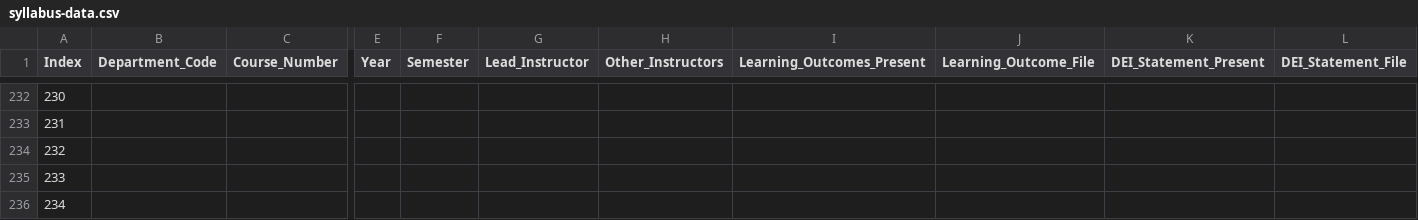
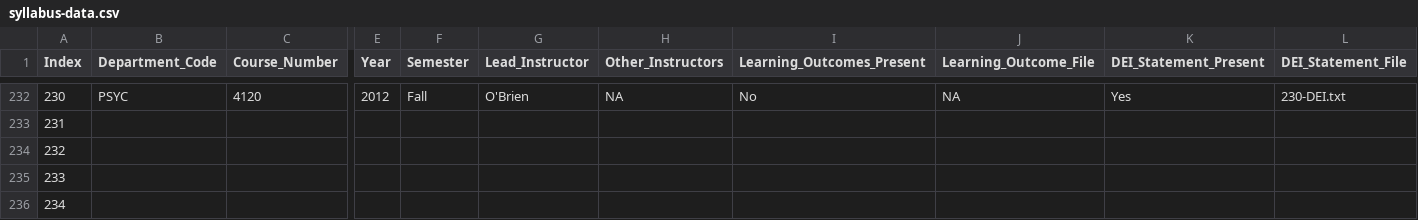
Before and after one commit to MajewskaLab/syllabus-review-project, a CSV file: syllabus-data.csv, drawn as a sheet; only a part is shown, gaps mark what is left out; the diff covers the shown part only; the diff names each change by its address in the sheet, - before the commit and + after, or states it on an @@ line.

```diff
--- a/syllabus-data.csv
+++ b/syllabus-data.csv
-B232 (Department_Code): (empty)
+B232 (Department_Code): PSYC
-C232 (Course_Number): (empty)
+C232 (Course_Number): 4120
-E232 (Year): (empty)
+E232 (Year): 2012
-F232 (Semester): (empty)
+F232 (Semester): Fall
-G232 (Lead_Instructor): (empty)
+G232 (Lead_Instructor): O'Brien
-H232 (Other_Instructors): (empty)
+H232 (Other_Instructors): NA
-I232 (Learning_Outcomes_Present): (empty)
+I232 (Learning_Outcomes_Present): No
-J232 (Learning_Outcome_File): (empty)
+J232 (Learning_Outcome_File): NA
-K232 (DEI_Statement_Present): (empty)
+K232 (DEI_Statement_Present): Yes
-L232 (DEI_Statement_File): (empty)
+L232 (DEI_Statement_File): 230-DEI.txt
```
Also changed, not shown: 104 edited cells elsewhere in this file, 26 other files.
